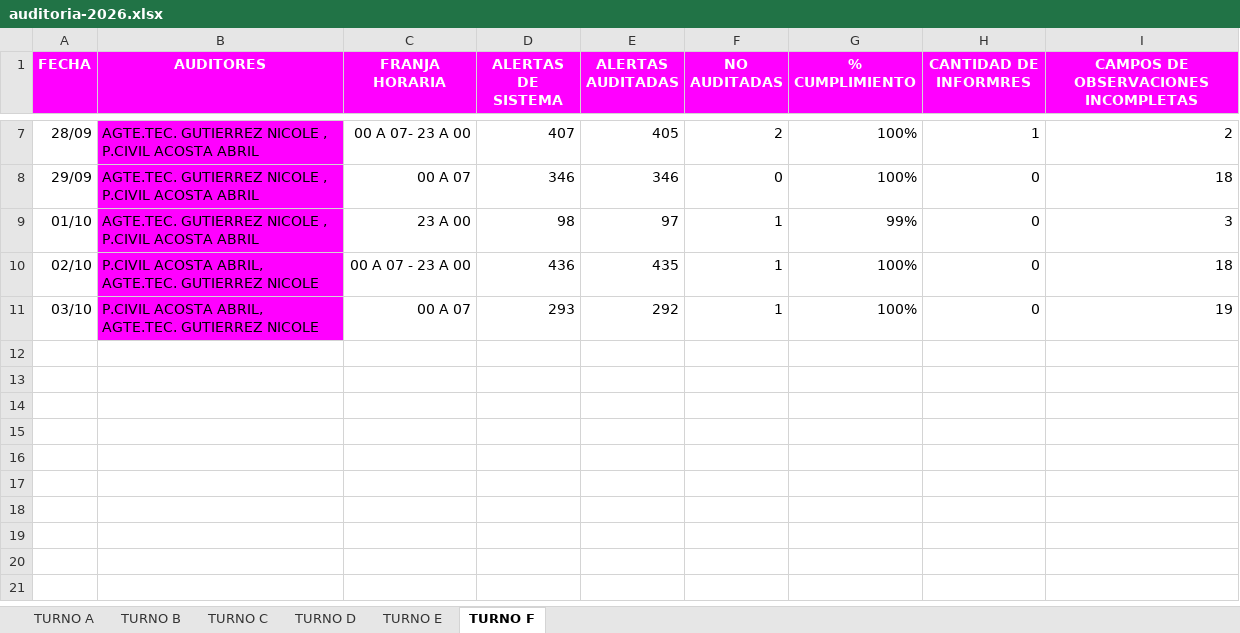
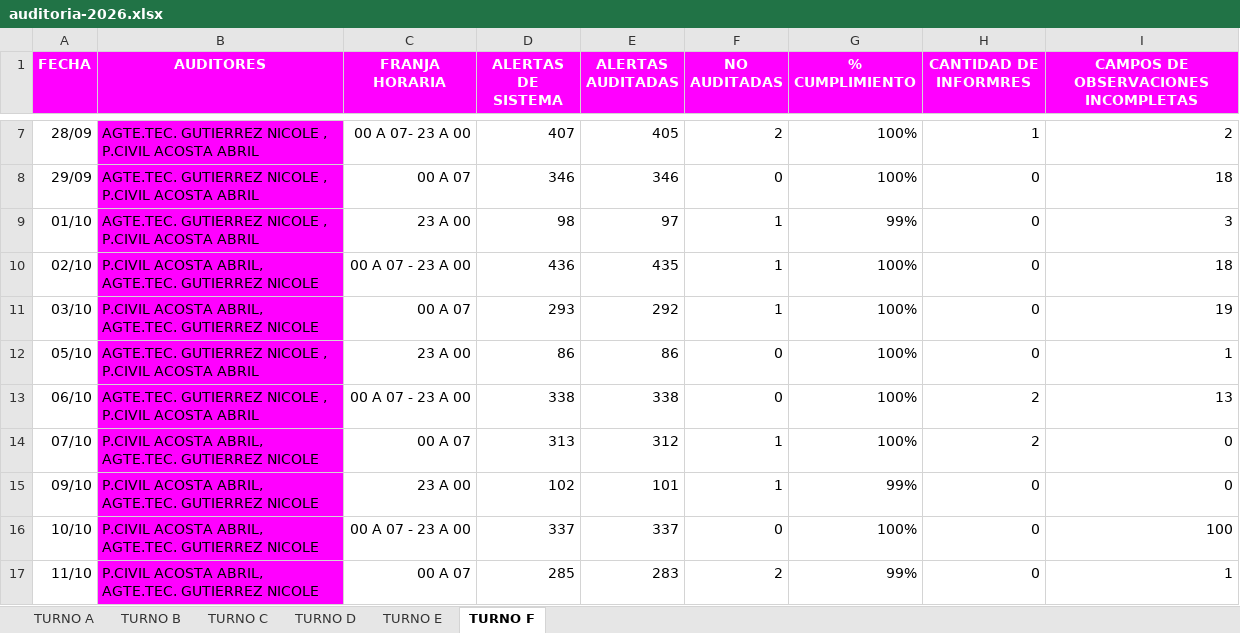
Before and after one commit to ignaciomagoia/auditoria-moviles, an Excel workbook: public/auditoria-2026.xlsx, sheet TURNO F, drawn as a sheet; only a part is shown, gaps mark what is left out; values as stored, in another font and other column widths than the file's, no borders; charts and pictures and conditional formats and table styles not drawn; the diff names each change by its address in the sheet, - before the commit and + after, or states it on an @@ line.

```diff
--- a/public/auditoria-2026.xlsx (sheet TURNO F)
+++ b/public/auditoria-2026.xlsx (sheet TURNO F)
+row 12: 05/10 | AGTE.TEC. GUTIERREZ NICOLE , P.CIVIL ACOSTA ABRIL | 23 A 00 | 86 | 86 | 0 | 100% | 0 | 1
+row 13: 06/10 | AGTE.TEC. GUTIERREZ NICOLE , P.CIVIL ACOSTA ABRIL | 00 A 07 - 23 A 00 | 338 | 338 | 0 | 100% | 2 | 13
+row 14: 07/10 | P.CIVIL ACOSTA ABRIL, AGTE.TEC. GUTIERREZ NICOLE | 00 A 07 | 313 | 312 | 1 | 100% | 2 | 0
+row 15: 09/10 | P.CIVIL ACOSTA ABRIL, AGTE.TEC. GUTIERREZ NICOLE | 23 A 00 | 102 | 101 | 1 | 99% | 0 | 0
+row 16: 10/10 | P.CIVIL ACOSTA ABRIL, AGTE.TEC. GUTIERREZ NICOLE | 00 A 07 - 23 A 00 | 337 | 337 | 0 | 100% | 0 | 100
+row 17: 11/10 | P.CIVIL ACOSTA ABRIL, AGTE.TEC. GUTIERREZ NICOLE | 00 A 07 | 285 | 283 | 2 | 99% | 0 | 1
```
Also changed, not shown: sheet TURNO E, sheet TURNO B, sheet TURNO D, sheet TURNO A, sheet TURNO C, 5 other files.
